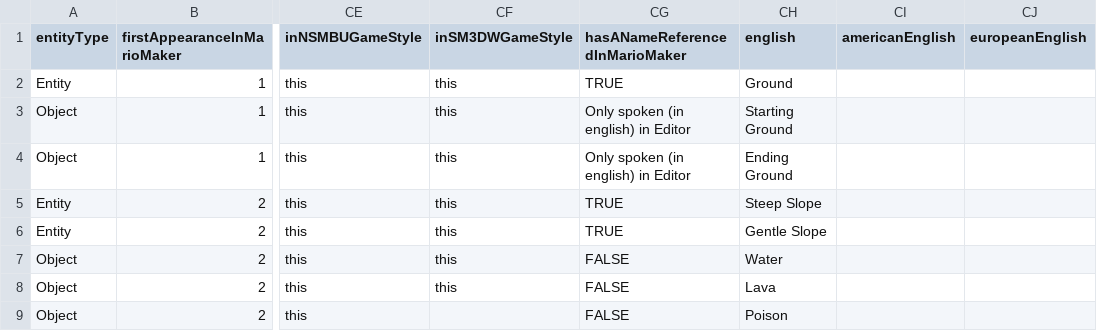
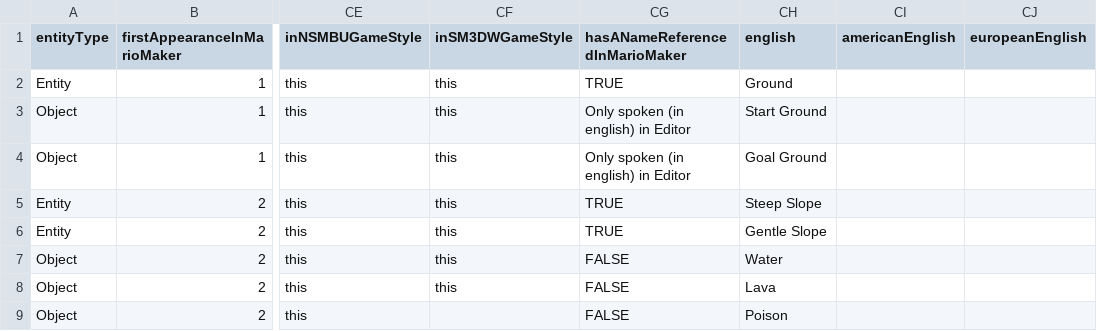
Before and after one commit to joooKiwi/smm-encyclopedia, a CSV file: src/resources/Entity.csv, drawn as a sheet; only a part is shown, gaps mark what is left out; the diff names each change by its address in the sheet, - before the commit and + after, or states it on an @@ line.

Commit message:
Renaming of "Starting Ground" to "Start Ground" & "Ending Ground" to "Goal Ground".

```diff
--- a/src/resources/Entity.csv
+++ b/src/resources/Entity.csv
-CH3 (english): Starting Ground
+CH3 (english): Start Ground
-CH4 (english): Ending Ground
+CH4 (english): Goal Ground
```
Also changed, not shown: 4 other files.
